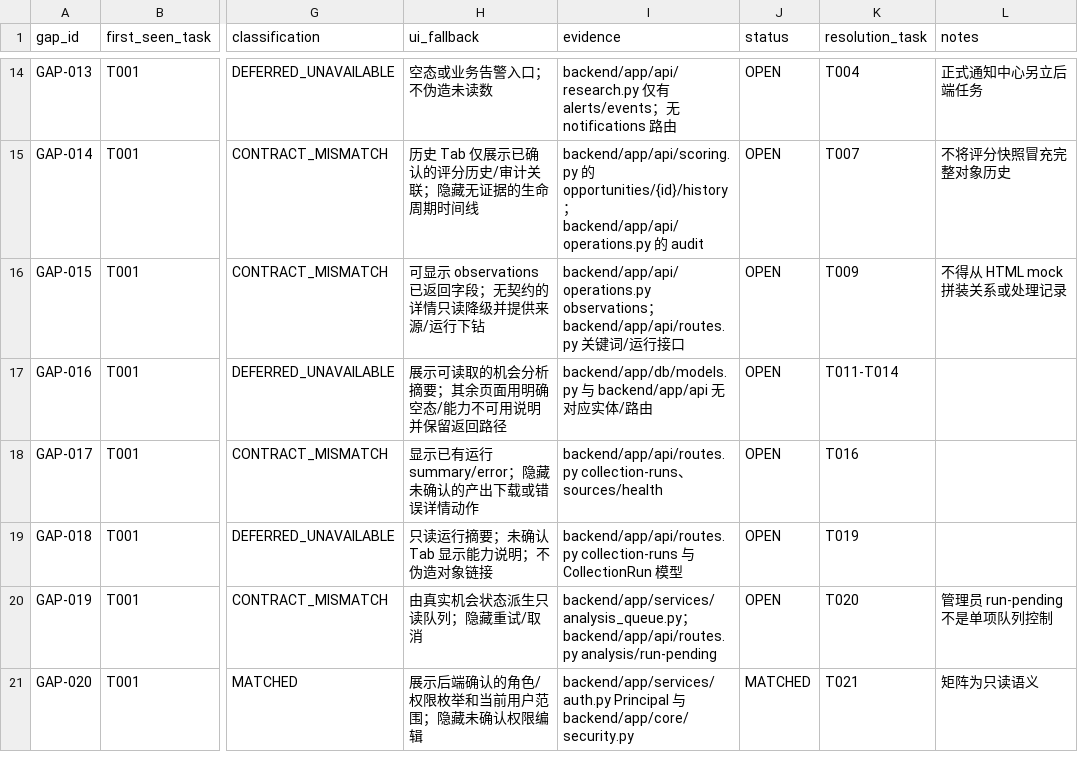
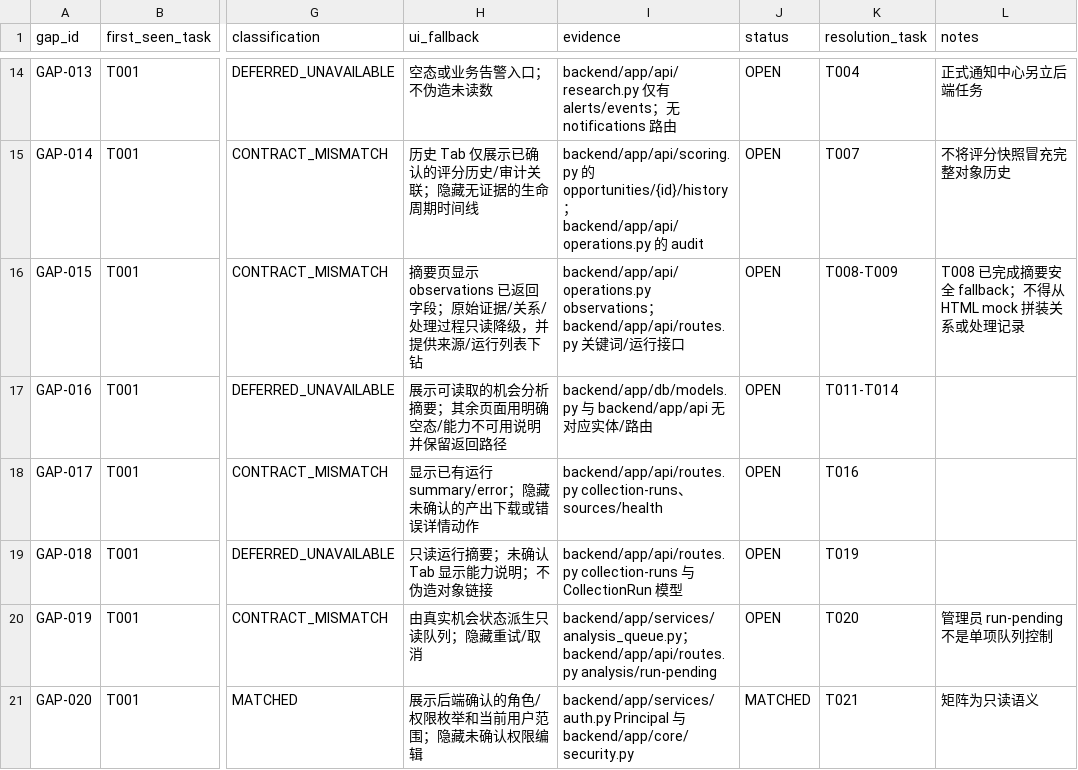
Before and after one commit to wangding75/opportunity-radar, a CSV file: _taskbooks/Opportunity_Radar_R04_Development_Pack_v1.0/03_REGISTRIES/001_BACKEND_INTERFACE_GAPS.csv, drawn as a sheet; only a part is shown, gaps mark what is left out; the diff names each change by its address in the sheet, - before the commit and + after, or states it on an @@ line.

```diff
--- a/_taskbooks/Opportunity_Radar_R04_Development_Pack_v1.0/03_REGISTRIES/001_BACKEND_INTERFACE_GAPS.csv
+++ b/_taskbooks/Opportunity_Radar_R04_Development_Pack_v1.0/03_REGISTRIES/001_BACKEND_INTERFACE_GAPS.csv
-H16 (ui_fallback): 可显示 observations 已返回字段；无契约的详情只读降级并提供来源/运行下钻
+H16 (ui_fallback): 摘要页显示 observations 已返回字段；原始证据/关系/处理过程只读降级，并提供来源/运行列表下钻
-K16 (resolution_task): T009
+K16 (resolution_task): T008-T009
-L16 (notes): 不得从 HTML mock 拼装关系或处理记录
+L16 (notes): T008 已完成摘要安全 fallback；不得从 HTML mock 拼装关系或处理记录
```
Also changed, not shown: _taskbooks/Opportunity_Radar_R04_Development_Pack_v1.0/03_REGISTRIES/004_TASK_EXECUTION_LEDGER.csv, 2 other files.
